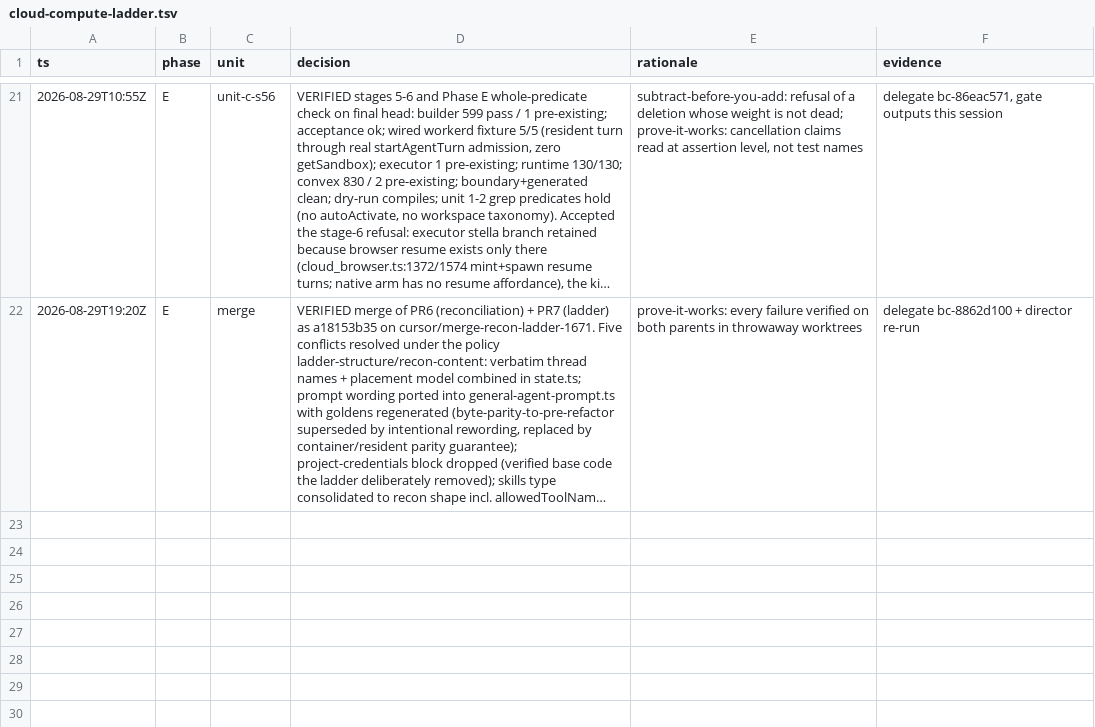
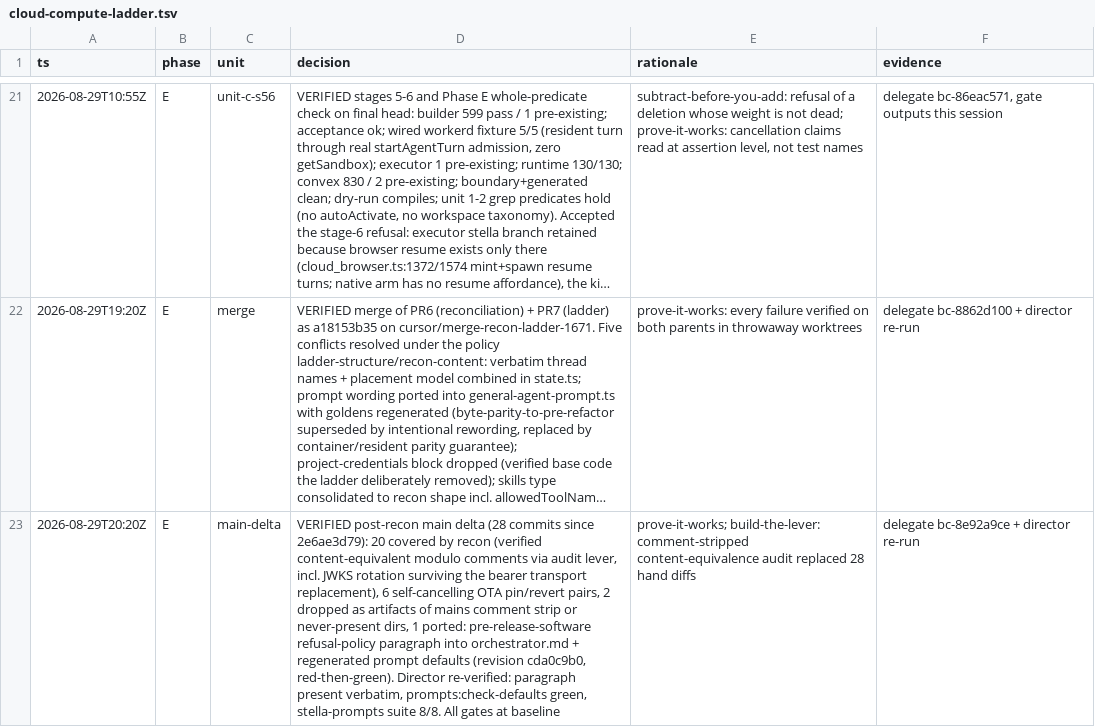
Before and after one commit to ruuxi/stella-v2, a TSV file: docs/decision-trails/cloud-compute-ladder.tsv, drawn as a sheet; only a part is shown, gaps mark what is left out; long unchanged cells end in …; the diff names each change by its address in the sheet, - before the commit and + after, or states it on an @@ line.

```diff
--- a/docs/decision-trails/cloud-compute-ladder.tsv
+++ b/docs/decision-trails/cloud-compute-ladder.tsv
+row 23: 2026-08-29T20:20Z | E | main-delta | VERIFIED post-recon main delta (28 commits since 2e6ae3d79): 20 covered by recon (verified content-equivalent modulo comments via audit lever, incl. JWKS rotation surviving the bearer transport replacement), 6 self-cancelling OTA pin/revert pairs, 2 dropped as artifacts of mains comment strip or never-present dirs, 1 ported: pre-release-software refusal-policy paragraph into orchestrator.md + regenerated prompt defaults (revision cda0c9b0, red-then-green). Director re-verified: paragraph present verbatim, prompts:check-defaults green, stella-prompts suite 8/8. All gates at baseline | prove-it-works; build-the-lever: comment-stripped content-equivalence audit replaced 28 hand diffs | delegate bc-8e92a9ce + director re-run
```
